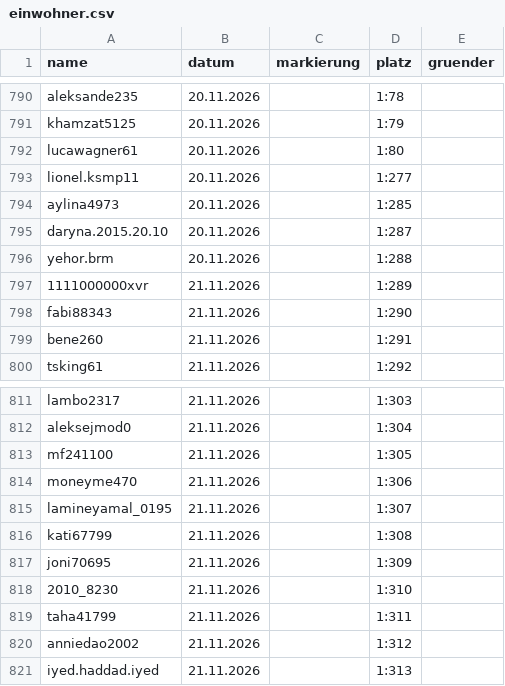
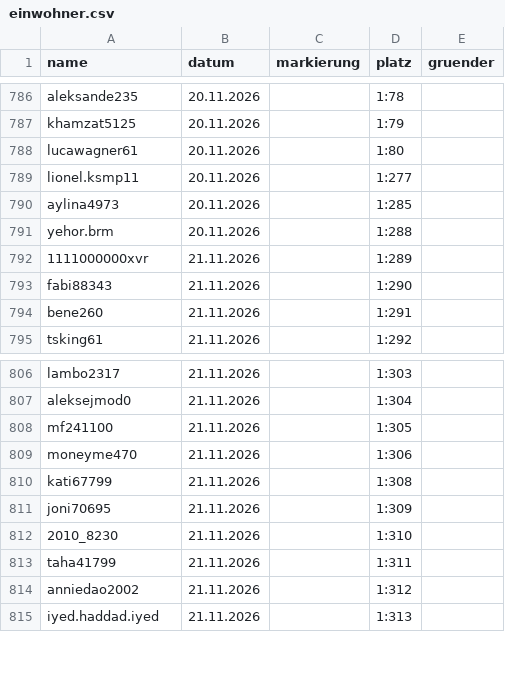
Before and after one commit to alexbarthel22-crypto/Wissensvideos, a CSV file: muscheltal/daten/einwohner.csv, drawn as a sheet; only a part is shown, gaps mark what is left out; the diff covers the shown part only.

```diff
--- a/muscheltal/daten/einwohner.csv
+++ b/muscheltal/daten/einwohner.csv
@@ -794,3 +790,2 @@ lionel.ksmp11,20.11.2026,,1:277,
 aylina4973,20.11.2026,,1:285,
-daryna.2015.20.10,20.11.2026,,1:287,
 yehor.brm,20.11.2026,,1:288,
@@ -814,3 +809,2 @@ mf241100,21.11.2026,,1:305,
 moneyme470,21.11.2026,,1:306,
-lamineyamal_0195,21.11.2026,,1:307,
 kati67799,21.11.2026,,1:308,
```
Also changed, not shown: 3 added rows, 5 removed rows and 4 edited cells elsewhere in this file, 11 other files.
